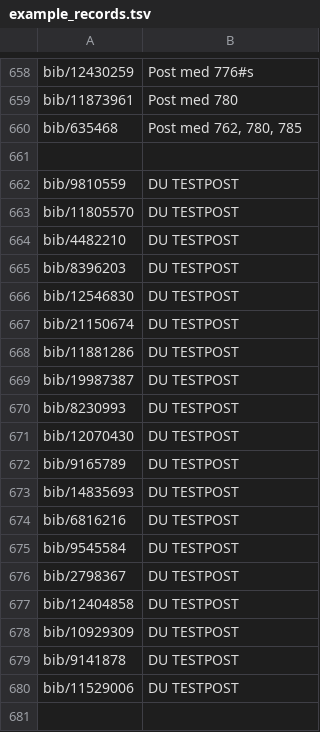
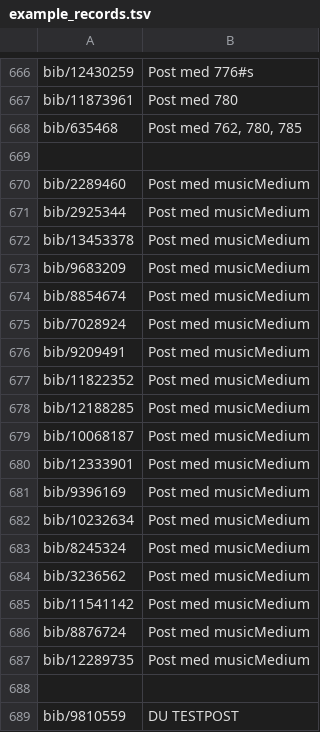
Before and after one commit to libris/librisxl, a TSV file: librisxl-tools/scripts/example_records.tsv, drawn as a sheet; only a part is shown, gaps mark what is left out; the shorter side is filled out with more unchanged rows; the diff covers the shown part only.

Commit message:
Add new example records containing musicMedium. For testing global changes.

```diff
--- a/librisxl-tools/scripts/example_records.tsv
+++ b/librisxl-tools/scripts/example_records.tsv
@@ -660,2 +668,21 @@ bib/11873961	Post med 780
 bib/635468	Post med 762, 780, 785
+
+bib/2289460	Post med musicMedium
+bib/2925344	Post med musicMedium
+bib/13453378	Post med musicMedium
+bib/9683209	Post med musicMedium
+bib/8854674	Post med musicMedium
+bib/7028924	Post med musicMedium
+bib/9209491	Post med musicMedium
+bib/11822352	Post med musicMedium
+bib/12188285	Post med musicMedium
+bib/10068187	Post med musicMedium
+bib/12333901	Post med musicMedium
+bib/9396169	Post med musicMedium
+bib/10232634	Post med musicMedium
+bib/8245324	Post med musicMedium
+bib/3236562	Post med musicMedium
+bib/11541142	Post med musicMedium
+bib/8876724	Post med musicMedium
+bib/12289735	Post med musicMedium
 
```
Also changed, not shown: 8 added rows elsewhere in this file.
